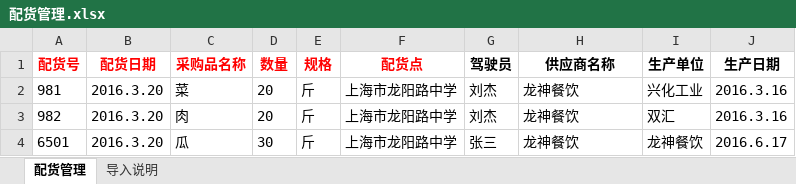
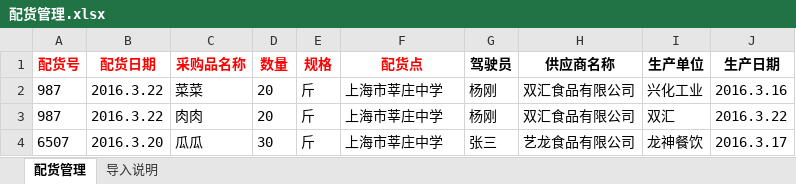
Before and after one commit to jamyin/Ken-edu, an Excel workbook: education/education-provider/src/main/webapp/templates/配货管理.xlsx, sheet 配货管理, drawn as a sheet; values as stored, in another font and other column widths than the file's, no borders; removed rows and columns are numbered as before the commit, all else as after; the diff names each change by its address in the sheet, - before the commit and + after, or states it on an @@ line.

```diff
--- a/education/education-provider/src/main/webapp/templates/配货管理.xlsx (sheet 配货管理)
+++ b/education/education-provider/src/main/webapp/templates/配货管理.xlsx (sheet 配货管理)
-A2 (配货号): 981
+A2 (配货号): 987
-B2 (配货日期): 2016.3.20
+B2 (配货日期): 2016.3.22
-C2 (采购品名称): 菜
+C2 (采购品名称): 菜菜
-F2 (配货点): 上海市龙阳路中学
+F2 (配货点): 上海市莘庄中学
-G2 (驾驶员): 刘杰
+G2 (驾驶员): 杨刚
-H2 (供应商名称): 龙神餐饮
+H2 (供应商名称): 双汇食品有限公司
-row 3: 982 | 2016.3.20 | 肉 | 20 | 斤 | 上海市龙阳路中学 | 刘杰 | 龙神餐饮 | 双汇 | 2016.3.16
+row 3: 987 | 2016.3.22 | 肉肉 | 20 | 斤 | 上海市莘庄中学 | 杨刚 | 双汇食品有限公司 | 双汇 | 2016.3.22
-A4 (配货号): 6501
+A4 (配货号): 6507
-C4 (采购品名称): 瓜
+C4 (采购品名称): 瓜瓜
-F4 (配货点): 上海市龙阳路中学
+F4 (配货点): 上海市莘庄中学
-H4 (供应商名称): 龙神餐饮
+H4 (供应商名称): 艺龙食品有限公司
-J4 (生产日期): 2016.6.17
+J4 (生产日期): 2016.3.17
```
Also changed, not shown: sheet 导入说明, education/education-provider/src/main/webapp/templates/供应商.xlsx, education/education-provider/src/main/webapp/templates/采购品.xlsx, 13 other files.
